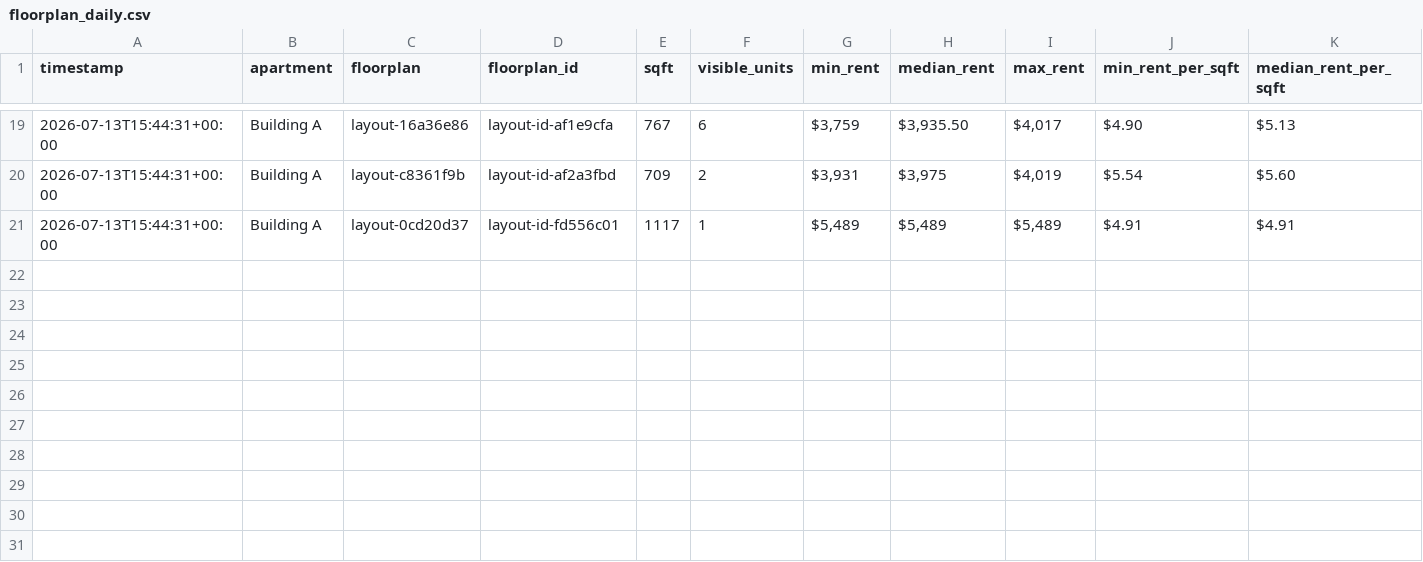
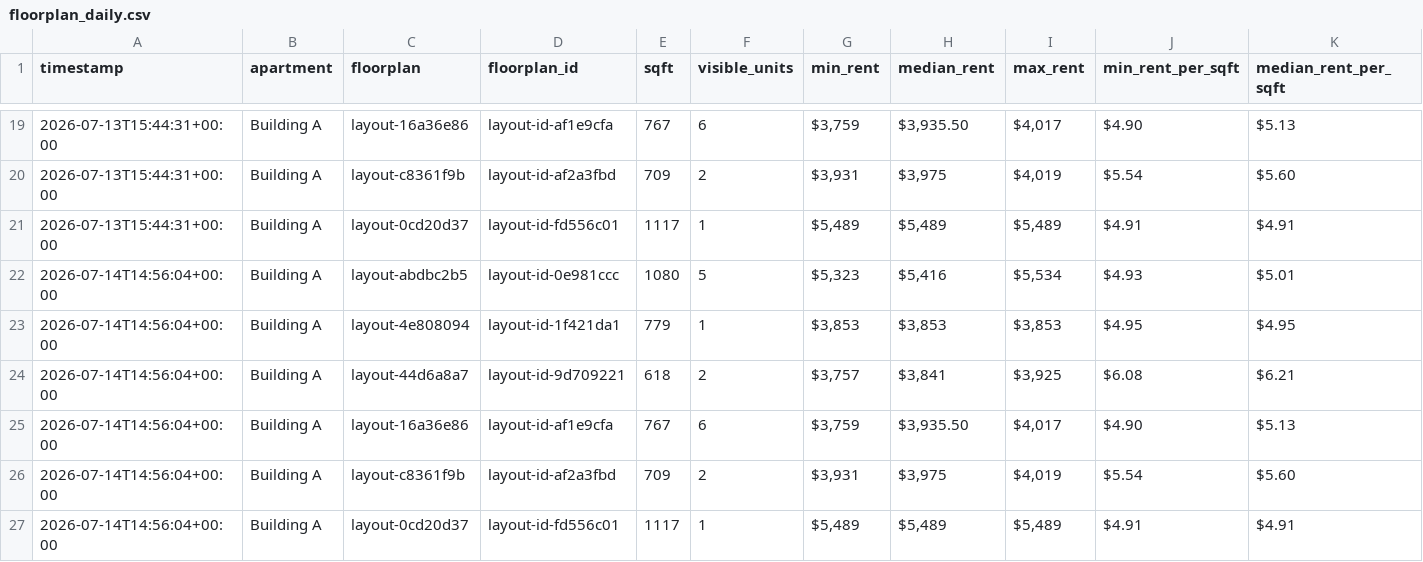
Before and after one commit to playuhh/tracker, a CSV file: data/floorplan_daily.csv, drawn as a sheet; only a part is shown, gaps mark what is left out; rows hold the shown columns only; the diff names each change by its address in the sheet, - before the commit and + after, or states it on an @@ line.

```diff
--- a/data/floorplan_daily.csv
+++ b/data/floorplan_daily.csv
+row 22: 2026-07-14T14:56:04+00:00 | Building A | layout-abdbc2b5 | layout-id-0e981ccc | 1080 | 5 | $5,323 | $5,416 | $5,534 | $4.93 | $5.01
+row 23: 2026-07-14T14:56:04+00:00 | Building A | layout-4e808094 | layout-id-1f421da1 | 779 | 1 | $3,853 | $3,853 | $3,853 | $4.95 | $4.95
+row 24: 2026-07-14T14:56:04+00:00 | Building A | layout-44d6a8a7 | layout-id-9d709221 | 618 | 2 | $3,757 | $3,841 | $3,925 | $6.08 | $6.21
+row 25: 2026-07-14T14:56:04+00:00 | Building A | layout-16a36e86 | layout-id-af1e9cfa | 767 | 6 | $3,759 | $3,935.50 | $4,017 | $4.90 | $5.13
+row 26: 2026-07-14T14:56:04+00:00 | Building A | layout-c8361f9b | layout-id-af2a3fbd | 709 | 2 | $3,931 | $3,975 | $4,019 | $5.54 | $5.60
+row 27: 2026-07-14T14:56:04+00:00 | Building A | layout-0cd20d37 | layout-id-fd556c01 | 1117 | 1 | $5,489 | $5,489 | $5,489 | $4.91 | $4.91
```
Also changed, not shown: data/scrape_runs.csv, data/unit_prices.csv, 2 other files.
